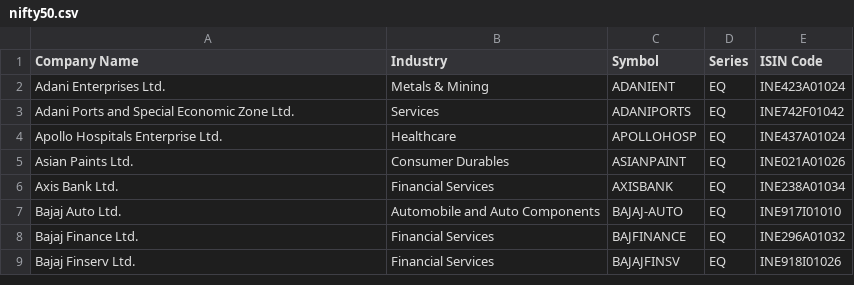
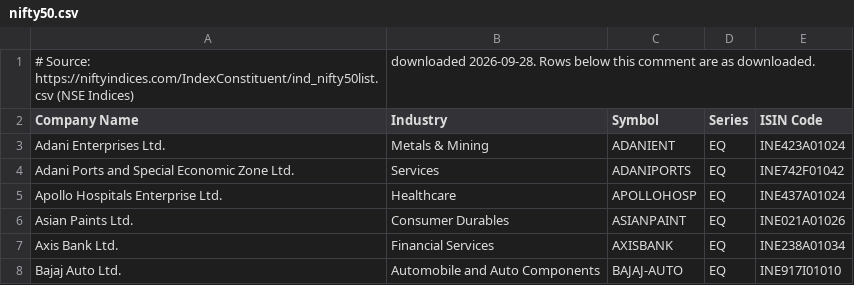
Before and after one commit to ashish170491/stock-research-ai, a CSV file: src/main/resources/screening/nifty50.csv, drawn as a sheet; only a part is shown; the shorter side is filled out with more unchanged rows; the diff names each change by its address in the sheet, - before the commit and + after, or states it on an @@ line.

```diff
--- a/src/main/resources/screening/nifty50.csv
+++ b/src/main/resources/screening/nifty50.csv
+row 1: # Source: https://niftyindices.com/IndexConstituent/ind_nifty50list.csv (NSE Indices) | downloaded 2026-09-28. Rows below this comment are as downloaded.
```
Also changed, not shown: 32 other files.
